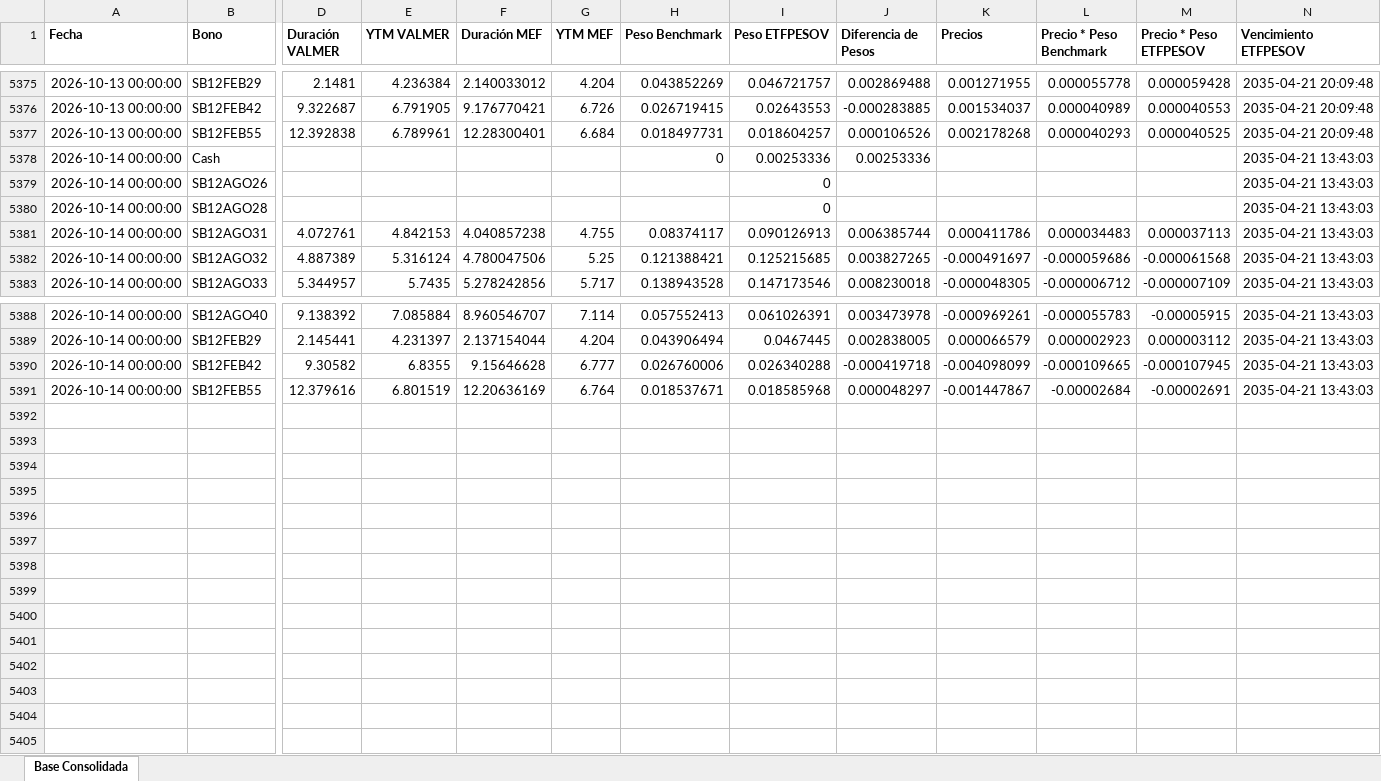
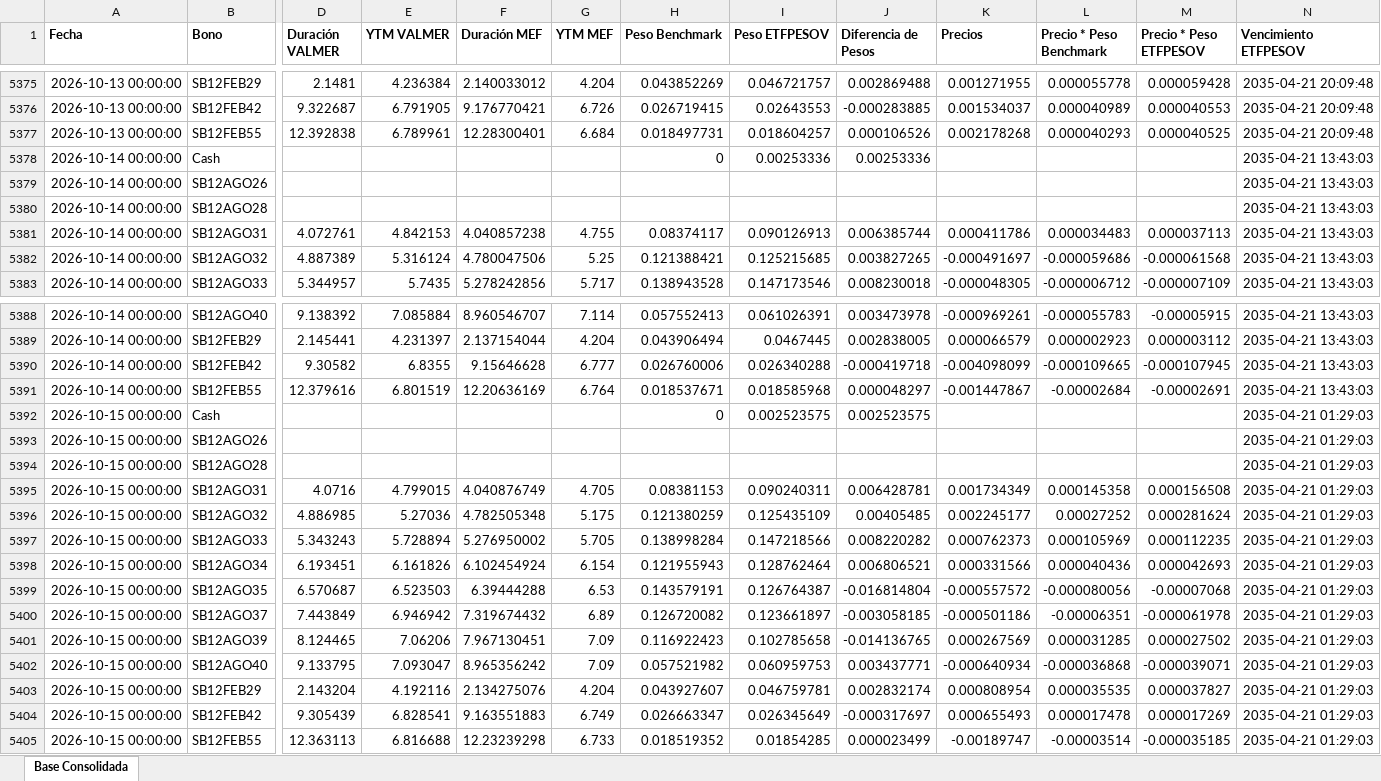
Before and after one commit to JoFRN26/Dashboards_EDAM, an Excel workbook: ETFPESOV/Bonos/Componentes-ETFPESOV.xlsx, sheet Base Consolidada, drawn as a sheet; only a part is shown, gaps mark what is left out; values as stored, in another font and other column widths than the file's, no borders; rows hold the shown columns only; the diff names each change by its address in the sheet, - before the commit and + after, or states it on an @@ line.

Commit message:
Actualizar Componentes-ETFPESOV.xlsx (16/10/2026 00:54)

```diff
--- a/ETFPESOV/Bonos/Componentes-ETFPESOV.xlsx (sheet Base Consolidada)
+++ b/ETFPESOV/Bonos/Componentes-ETFPESOV.xlsx (sheet Base Consolidada)
-I5379:I5380 (Peso ETFPESOV): 0
+I5379:I5380 (Peso ETFPESOV): (empty)
+row 5392: 2026-10-15 00:00:00 | Cash |  |  |  |  | 0 | 0.002523575 | 0.002523575 |  |  |  | 2035-04-21 01:29:03
+row 5393: 2026-10-15 00:00:00 | SB12AGO26 |  |  |  |  |  |  |  |  |  |  | 2035-04-21 01:29:03
+row 5394: 2026-10-15 00:00:00 | SB12AGO28 |  |  |  |  |  |  |  |  |  |  | 2035-04-21 01:29:03
+row 5395: 2026-10-15 00:00:00 | SB12AGO31 | 4.0716 | 4.799015 | 4.040876749 | 4.705 | 0.08381153 | 0.090240311 | 0.006428781 | 0.001734349 | 0.000145358 | 0.000156508 | 2035-04-21 01:29:03
+row 5396: 2026-10-15 00:00:00 | SB12AGO32 | 4.886985 | 5.27036 | 4.782505348 | 5.175 | 0.121380259 | 0.125435109 | 0.00405485 | 0.002245177 | 0.00027252 | 0.000281624 | 2035-04-21 01:29:03
+row 5397: 2026-10-15 00:00:00 | SB12AGO33 | 5.343243 | 5.728894 | 5.276950002 | 5.705 | 0.138998284 | 0.147218566 | 0.008220282 | 0.000762373 | 0.000105969 | 0.000112235 | 2035-04-21 01:29:03
+row 5398: 2026-10-15 00:00:00 | SB12AGO34 | 6.193451 | 6.161826 | 6.102454924 | 6.154 | 0.121955943 | 0.128762464 | 0.006806521 | 0.000331566 | 0.000040436 | 0.000042693 | 2035-04-21 01:29:03
+row 5399: 2026-10-15 00:00:00 | SB12AGO35 | 6.570687 | 6.523503 | 6.39444288 | 6.53 | 0.143579191 | 0.126764387 | -0.016814804 | -0.000557572 | -0.000080056 | -0.00007068 | 2035-04-21 01:29:03
+row 5400: 2026-10-15 00:00:00 | SB12AGO37 | 7.443849 | 6.946942 | 7.319674432 | 6.89 | 0.126720082 | 0.123661897 | -0.003058185 | -0.000501186 | -0.00006351 | -0.000061978 | 2035-04-21 01:29:03
+row 5401: 2026-10-15 00:00:00 | SB12AGO39 | 8.124465 | 7.06206 | 7.967130451 | 7.09 | 0.116922423 | 0.102785658 | -0.014136765 | 0.000267569 | 0.000031285 | 0.000027502 | 2035-04-21 01:29:03
+row 5402: 2026-10-15 00:00:00 | SB12AGO40 | 9.133795 | 7.093047 | 8.965356242 | 7.09 | 0.057521982 | 0.060959753 | 0.003437771 | -0.000640934 | -0.000036868 | -0.000039071 | 2035-04-21 01:29:03
+row 5403: 2026-10-15 00:00:00 | SB12FEB29 | 2.143204 | 4.192116 | 2.134275076 | 4.204 | 0.043927607 | 0.046759781 | 0.002832174 | 0.000808954 | 0.000035535 | 0.000037827 | 2035-04-21 01:29:03
+row 5404: 2026-10-15 00:00:00 | SB12FEB42 | 9.305439 | 6.828541 | 9.163551883 | 6.749 | 0.026663347 | 0.026345649 | -0.000317697 | 0.000655493 | 0.000017478 | 0.000017269 | 2035-04-21 01:29:03
+row 5405: 2026-10-15 00:00:00 | SB12FEB55 | 12.363113 | 6.816688 | 12.23239298 | 6.733 | 0.018519352 | 0.01854285 | 0.000023499 | -0.00189747 | -0.00003514 | -0.000035185 | 2035-04-21 01:29:03
```
